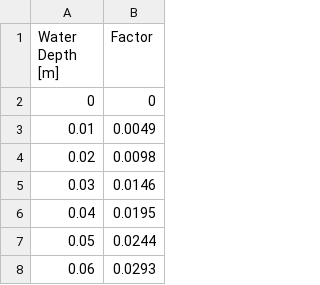
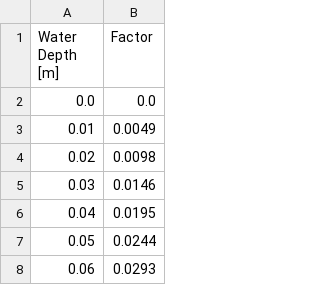
Before and after one commit to Deltares/hydromt_fiat, a CSV file: examples/fiat_flood/susceptibility/EU000.csv, drawn as a sheet; only a part is shown; removed rows and columns are numbered as before the commit, all else as after; the diff names each change by its address in the sheet, - before the commit and + after, or states it on an @@ line.

Commit message:
Fixed a bug in get_gdp_correction_factor().

```diff
--- a/examples/fiat_flood/susceptibility/EU000.csv
+++ b/examples/fiat_flood/susceptibility/EU000.csv
-row 2: 0 | 0
+row 2: 0.0 | 0.0
```
Also changed, not shown: 3 other files.
